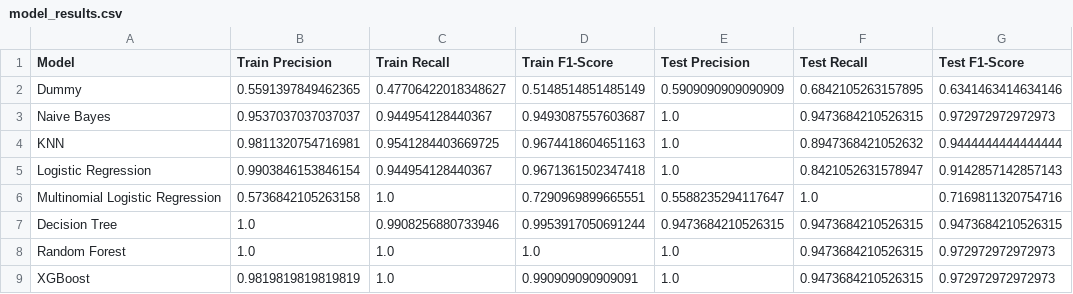
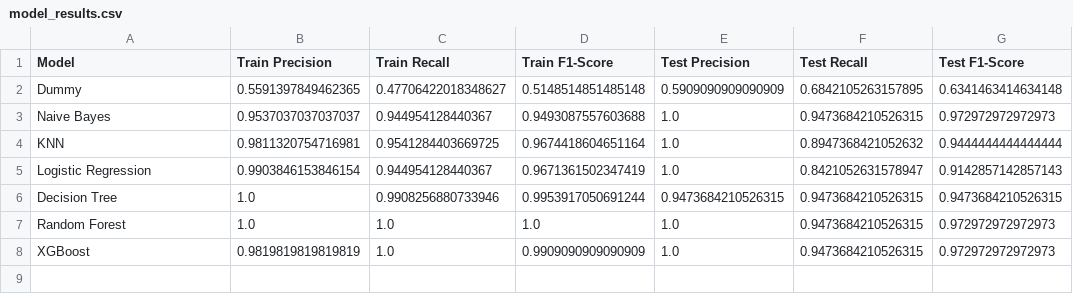
Before and after one commit to ameerwald/Beyond_blood_sugar, a CSV file: output/model_results.csv, drawn as a sheet.

```diff
--- a/output/model_results.csv
+++ b/output/model_results.csv
@@ -1,9 +1,8 @@
 Model,Train Precision,Train Recall,Train F1-Score,Test Precision,Test Recall,Test F1-Score
-Dummy,0.5591397849462365,0.47706422018348627,0.5148514851485149,0.5909090909090909,0.6842105263157895,0.6341463414634146
-Naive Bayes,0.9537037037037037,0.944954128440367,0.9493087557603687,1.0,0.9473684210526315,0.972972972972973
-KNN,0.9811320754716981,0.9541284403669725,0.9674418604651163,1.0,0.8947368421052632,0.9444444444444444
-Logistic Regression,0.9903846153846154,0.944954128440367,0.9671361502347418,1.0,0.8421052631578947,0.9142857142857143
-Multinomial Logistic Regression,0.5736842105263158,1.0,0.7290969899665551,0.5588235294117647,1.0,0.7169811320754716
+Dummy,0.5591397849462365,0.47706422018348627,0.5148514851485148,0.5909090909090909,0.6842105263157895,0.6341463414634148
+Naive Bayes,0.9537037037037037,0.944954128440367,0.9493087557603688,1.0,0.9473684210526315,0.972972972972973
+KNN,0.9811320754716981,0.9541284403669725,0.9674418604651164,1.0,0.8947368421052632,0.9444444444444444
+Logistic Regression,0.9903846153846154,0.944954128440367,0.9671361502347419,1.0,0.8421052631578947,0.9142857142857143
 Decision Tree,1.0,0.9908256880733946,0.9953917050691244,0.9473684210526315,0.9473684210526315,0.9473684210526315
 Random Forest,1.0,1.0,1.0,1.0,0.9473684210526315,0.972972972972973
-XGBoost,0.9819819819819819,1.0,0.990909090909091,1.0,0.9473684210526315,0.972972972972973
+XGBoost,0.9819819819819819,1.0,0.9909090909090909,1.0,0.9473684210526315,0.972972972972973
```
Also changed, not shown: output/best_params.csv, output/new_data_metrics.csv, 9 other files.
